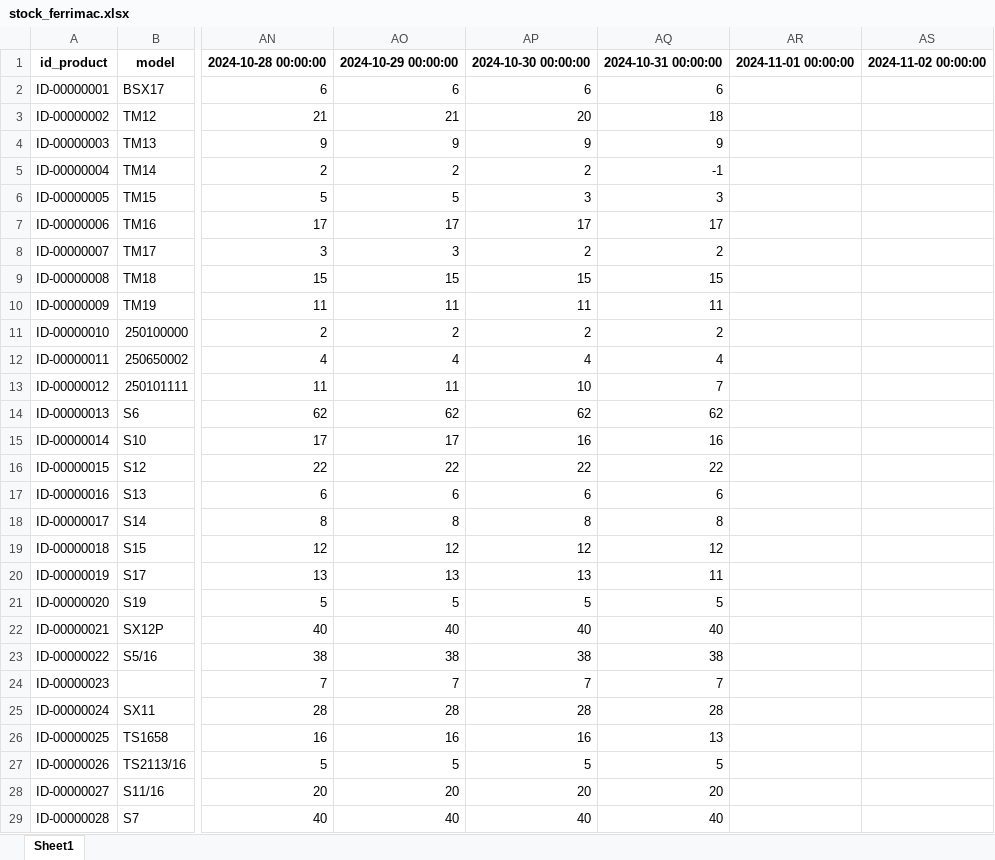
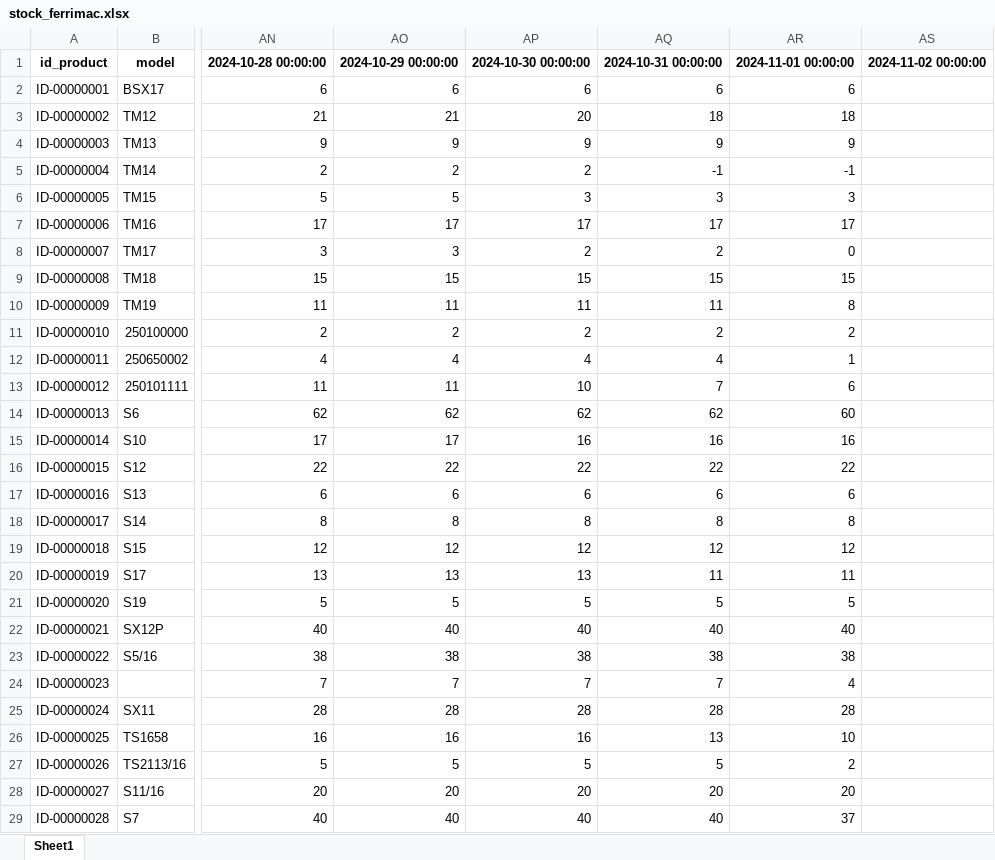
Before and after one commit to Simontiberio/ETL_airflow, an Excel workbook: base_datos/inventario/stock_ferrimac.xlsx, sheet Sheet1, drawn as a sheet; only a part is shown, gaps mark what is left out; values as stored, in another font and other column widths than the file's, no borders; the diff covers the shown part only; the diff names each change by its address in the sheet, - before the commit and + after, or states it on an @@ line.

Commit message:
update data base files

```diff
--- a/base_datos/inventario/stock_ferrimac.xlsx (sheet Sheet1)
+++ b/base_datos/inventario/stock_ferrimac.xlsx (sheet Sheet1)
-AR2: (empty)
+AR2: 6
-AR3: (empty)
+AR3: 18
-AR4: (empty)
+AR4: 9
-AR5: (empty)
+AR5: -1
-AR6: (empty)
+AR6: 3
-AR7: (empty)
+AR7: 17
-AR8: (empty)
+AR8: 0
-AR9: (empty)
+AR9: 15
-AR10: (empty)
+AR10: 8
-AR11: (empty)
+AR11: 2
-AR12: (empty)
+AR12: 1
-AR13: (empty)
+AR13: 6
-AR14: (empty)
+AR14: 60
-AR15: (empty)
+AR15: 16
-AR16: (empty)
+AR16: 22
-AR17: (empty)
+AR17: 6
-AR18: (empty)
+AR18: 8
-AR19: (empty)
+AR19: 12
-AR20: (empty)
+AR20: 11
-AR21: (empty)
+AR21: 5
-AR22: (empty)
+AR22: 40
-AR23: (empty)
+AR23: 38
-AR24: (empty)
+AR24: 4
-AR25: (empty)
+AR25: 28
-AR26: (empty)
+AR26: 10
-AR27: (empty)
+AR27: 2
-AR28: (empty)
+AR28: 20
-AR29: (empty)
+AR29: 37
```
Also changed, not shown: 378 edited cells elsewhere in this sheet, base_datos/inventario/monetized_stock.xlsx, 3 other files.
